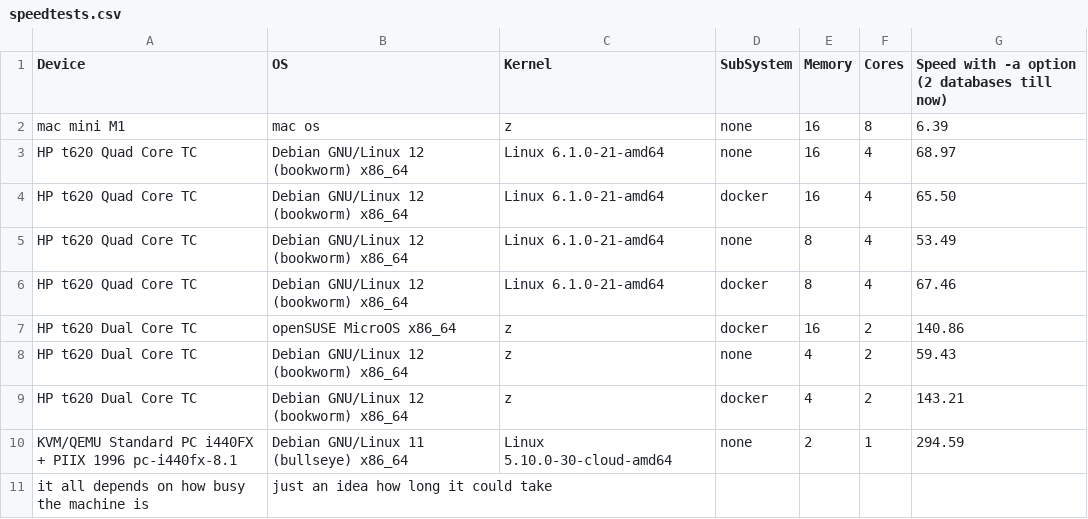
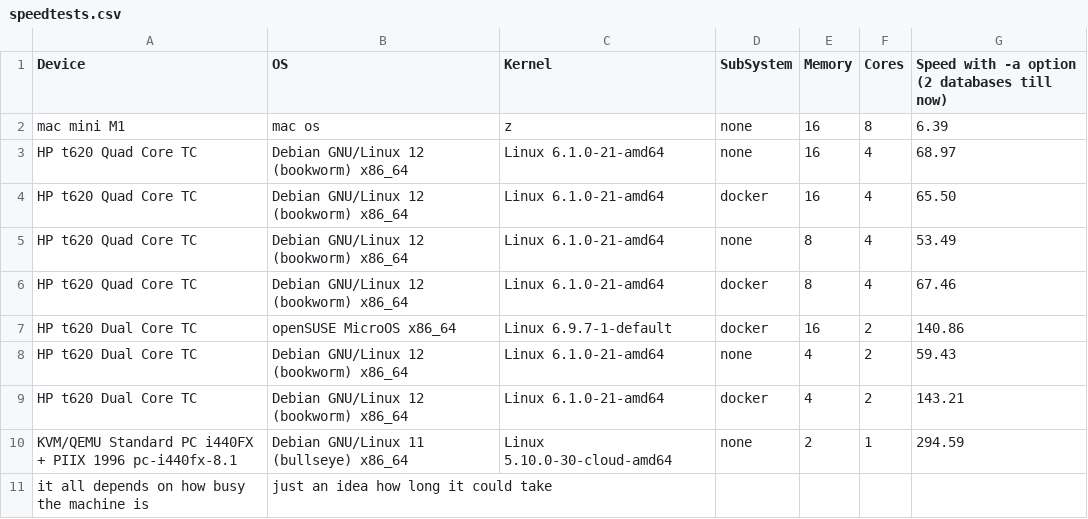
Before and after one commit to DMR-Database/dmr-database-tool, a CSV file: speedtests.csv, drawn as a sheet.

Commit message:
Update speedtests.csv

```diff
--- a/speedtests.csv
+++ b/speedtests.csv
@@ -6,5 +6,5 @@ HP t620 Quad Core TC,Debian GNU/Linux 12 (bookworm) x86_64,Linux 6.1.0-21-amd64,
 HP t620 Quad Core TC,Debian GNU/Linux 12 (bookworm) x86_64,Linux 6.1.0-21-amd64,docker,8,4,67.46
-HP t620 Dual Core TC,openSUSE MicroOS x86_64,z,docker,16,2,140.86
-HP t620 Dual Core TC,Debian GNU/Linux 12 (bookworm) x86_64,z,none,4,2,59.43
-HP t620 Dual Core TC,Debian GNU/Linux 12 (bookworm) x86_64,z,docker,4,2,143.21
+HP t620 Dual Core TC,openSUSE MicroOS x86_64,Linux 6.9.7-1-default,docker,16,2,140.86
+HP t620 Dual Core TC,Debian GNU/Linux 12 (bookworm) x86_64,Linux 6.1.0-21-amd64,none,4,2,59.43
+HP t620 Dual Core TC,Debian GNU/Linux 12 (bookworm) x86_64,Linux 6.1.0-21-amd64,docker,4,2,143.21
 KVM/QEMU Standard PC i440FX + PIIX 1996 pc-i440fx-8.1,Debian GNU/Linux 11 (bullseye) x86_64,Linux 5.10.0-30-cloud-amd64 ,none,2,1,294.59
```
